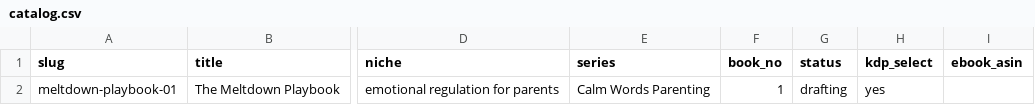
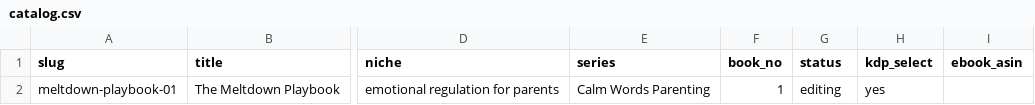
Before and after one commit to chitranshh08/client-outreach, a CSV file: tracker/catalog.csv, drawn as a sheet; only a part is shown, gaps mark what is left out; the diff names each change by its address in the sheet, - before the commit and + after, or states it on an @@ line.

```diff
--- a/tracker/catalog.csv
+++ b/tracker/catalog.csv
-G2 (status): drafting
+G2 (status): editing
```
Also changed, not shown: 14 other files.
